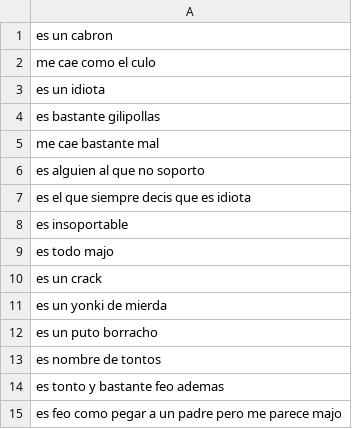
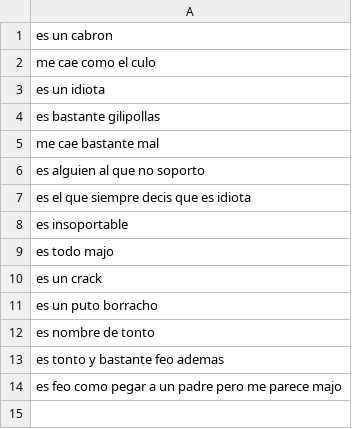
Before and after one commit to carlosjdd/speaker, a CSV file: data/database9_insult_people.csv, drawn as a sheet.

Commit message:
Update database9_insult_people.csv

```diff
--- a/data/database9_insult_people.csv
+++ b/data/database9_insult_people.csv
@@ -10,5 +10,4 @@ es todo majo
 es un crack
-es un yonki de mierda
 es un puto borracho
-es nombre de tontos
+es nombre de tonto
 es tonto y bastante feo ademas
```
